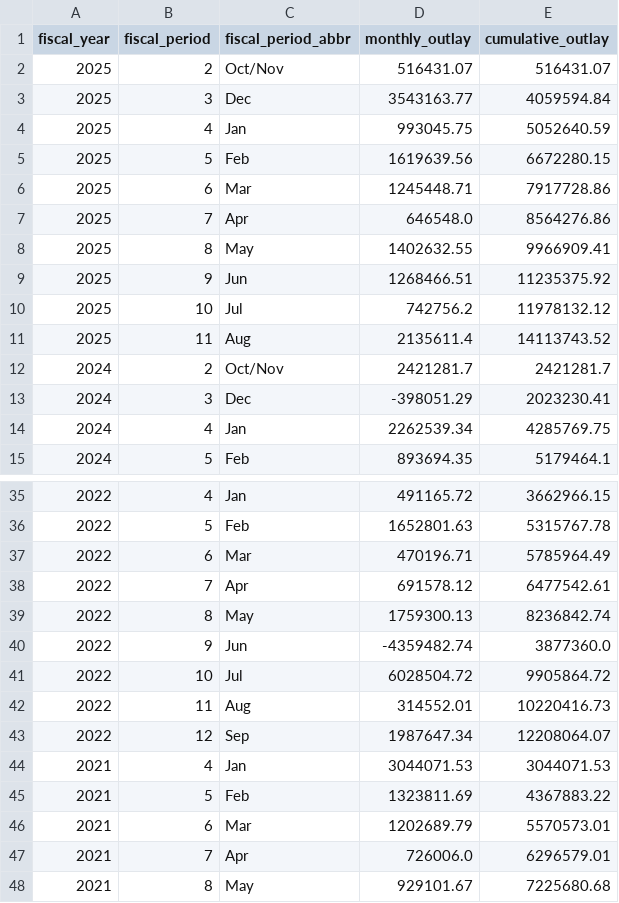
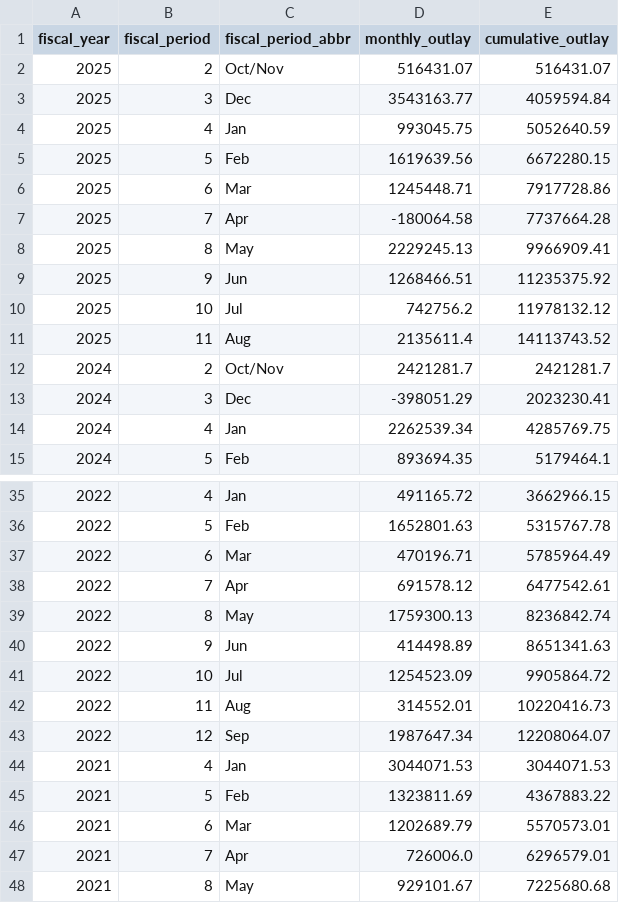
Before and after one commit to planetary-society/science-missions-reference, a CSV file: site/data/mms_outlays_summary.csv, drawn as a sheet; only a part is shown, gaps mark what is left out.

```diff
--- a/site/data/mms_outlays_summary.csv
+++ b/site/data/mms_outlays_summary.csv
@@ -6,4 +6,4 @@ fiscal_year,fiscal_period,fiscal_period_abbr,monthly_outlay,cumulative_outlay
 2025,6,Mar,1245448.71,7917728.86
-2025,7,Apr,646548.0,8564276.86
-2025,8,May,1402632.55,9966909.41
+2025,7,Apr,-180064.58,7737664.28
+2025,8,May,2229245.13,9966909.41
 2025,9,Jun,1268466.51,11235375.92
@@ -39,4 +39,4 @@ fiscal_year,fiscal_period,fiscal_period_abbr,monthly_outlay,cumulative_outlay
 2022,8,May,1759300.13,8236842.74
-2022,9,Jun,-4359482.74,3877360.0
-2022,10,Jul,6028504.72,9905864.72
+2022,9,Jun,414498.89,8651341.63
+2022,10,Jul,1254523.09,9905864.72
 2022,11,Aug,314552.01,10220416.73
```
Also changed, not shown: site/data/jwst_outlays_summary.csv, site/data/maven_outlays_summary.csv, 25 other files.
